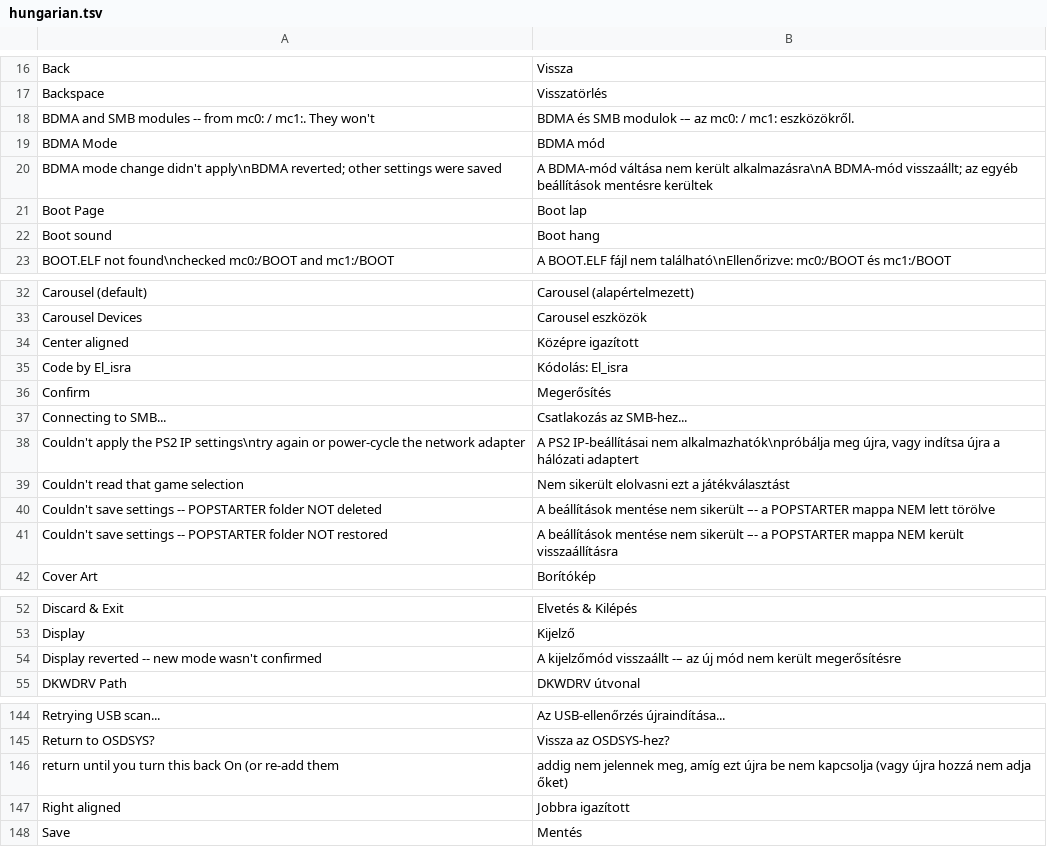
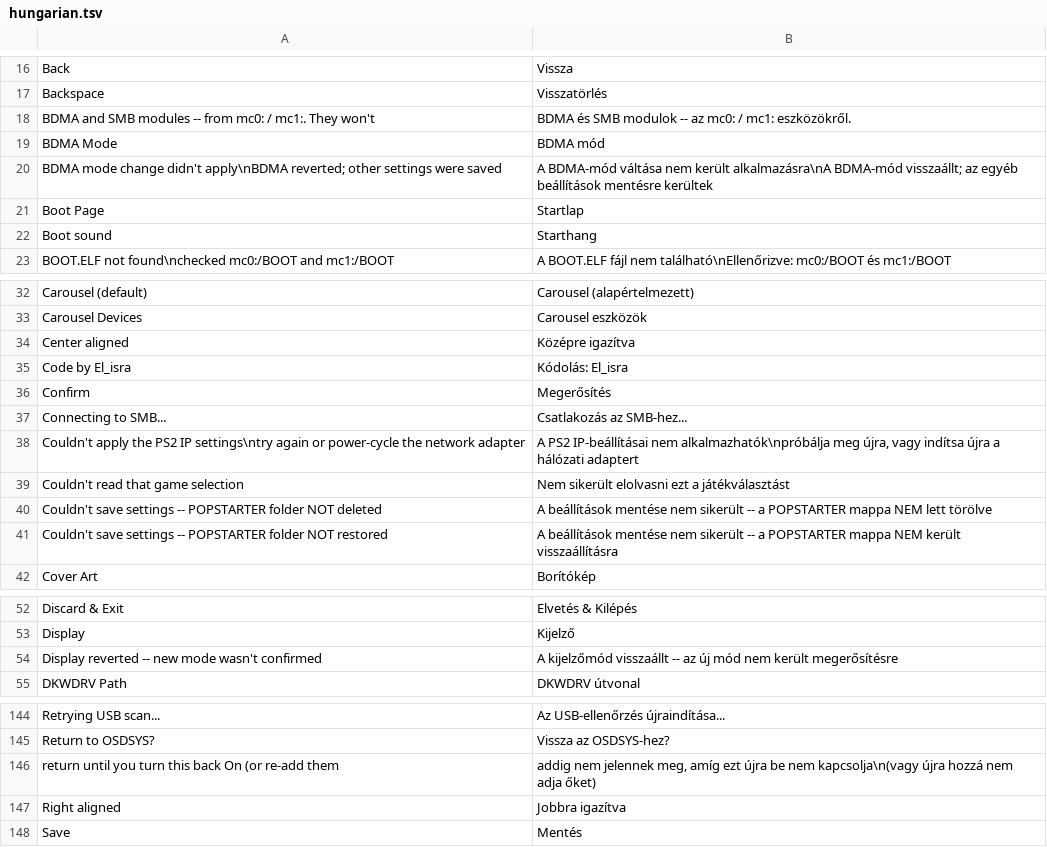
Before and after one commit to NathanNeurotic/POPSLoader, a TSV file: docs/translations/hungarian.tsv, drawn as a sheet; only a part is shown, gaps mark what is left out; the diff covers the shown part only.

```diff
--- a/docs/translations/hungarian.tsv
+++ b/docs/translations/hungarian.tsv
@@ -17,7 +17,7 @@ Back	Vissza
 Backspace	Visszatörlés
-BDMA and SMB modules -- from mc0: / mc1:. They won't	BDMA és SMB modulok -– az mc0: / mc1: eszközökről.
+BDMA and SMB modules -- from mc0: / mc1:. They won't	BDMA és SMB modulok -- az mc0: / mc1: eszközökről.
 BDMA Mode	BDMA mód
 BDMA mode change didn't apply\nBDMA reverted; other settings were saved	A BDMA-mód váltása nem került alkalmazásra\nA BDMA-mód visszaállt; az egyéb beállítások mentésre kerültek
-Boot Page	Boot lap
-Boot sound	Boot hang
+Boot Page	Startlap
+Boot sound	Starthang
 BOOT.ELF not found\nchecked mc0:/BOOT and mc1:/BOOT	A BOOT.ELF fájl nem található\nEllenőrizve: mc0:/BOOT és mc1:/BOOT
@@ -33,3 +33,3 @@ Carousel (default)	Carousel (alapértelmezett)
 Carousel Devices	Carousel eszközök
-Center aligned	Középre igazított
+Center aligned	Középre igazítva
 Code by El_isra	Kódolás: El_isra
@@ -39,4 +39,4 @@ Couldn't apply the PS2 IP settings\ntry again or power-cycle the network adapter
 Couldn't read that game selection	Nem sikerült elolvasni ezt a játékválasztást
-Couldn't save settings -- POPSTARTER folder NOT deleted	A beállítások mentése nem sikerült –- a POPSTARTER mappa NEM lett törölve
-Couldn't save settings -- POPSTARTER folder NOT restored	A beállítások mentése nem sikerült –- a POPSTARTER mappa NEM került visszaállításra
+Couldn't save settings -- POPSTARTER folder NOT deleted	A beállítások mentése nem sikerült -- a POPSTARTER mappa NEM lett törölve
+Couldn't save settings -- POPSTARTER folder NOT restored	A beállítások mentése nem sikerült -- a POPSTARTER mappa NEM került visszaállításra
 Cover Art	Borítókép
@@ -53,3 +53,3 @@ Discard & Exit	Elvetés & Kilépés
 Display	Kijelző
-Display reverted -- new mode wasn't confirmed	A kijelzőmód visszaállt -– az új mód nem került megerősítésre
+Display reverted -- new mode wasn't confirmed	A kijelzőmód visszaállt -- az új mód nem került megerősítésre
 DKWDRV Path	DKWDRV útvonal
@@ -145,4 +145,4 @@ Retrying USB scan...	Az USB-ellenőrzés újraindítása...
 Return to OSDSYS?	Vissza az OSDSYS-hez?
-return until you turn this back On (or re-add them	addig nem jelennek meg, amíg ezt újra be nem kapcsolja (vagy újra hozzá nem adja őket)
-Right aligned	Jobbra igazított
+return until you turn this back On (or re-add them	addig nem jelennek meg, amíg ezt újra be nem kapcsolja\n(vagy újra hozzá nem adja őket)
+Right aligned	Jobbra igazítva
 Save	Mentés
```
Also changed, not shown: 7 edited cells elsewhere in this file, 1 other file.
